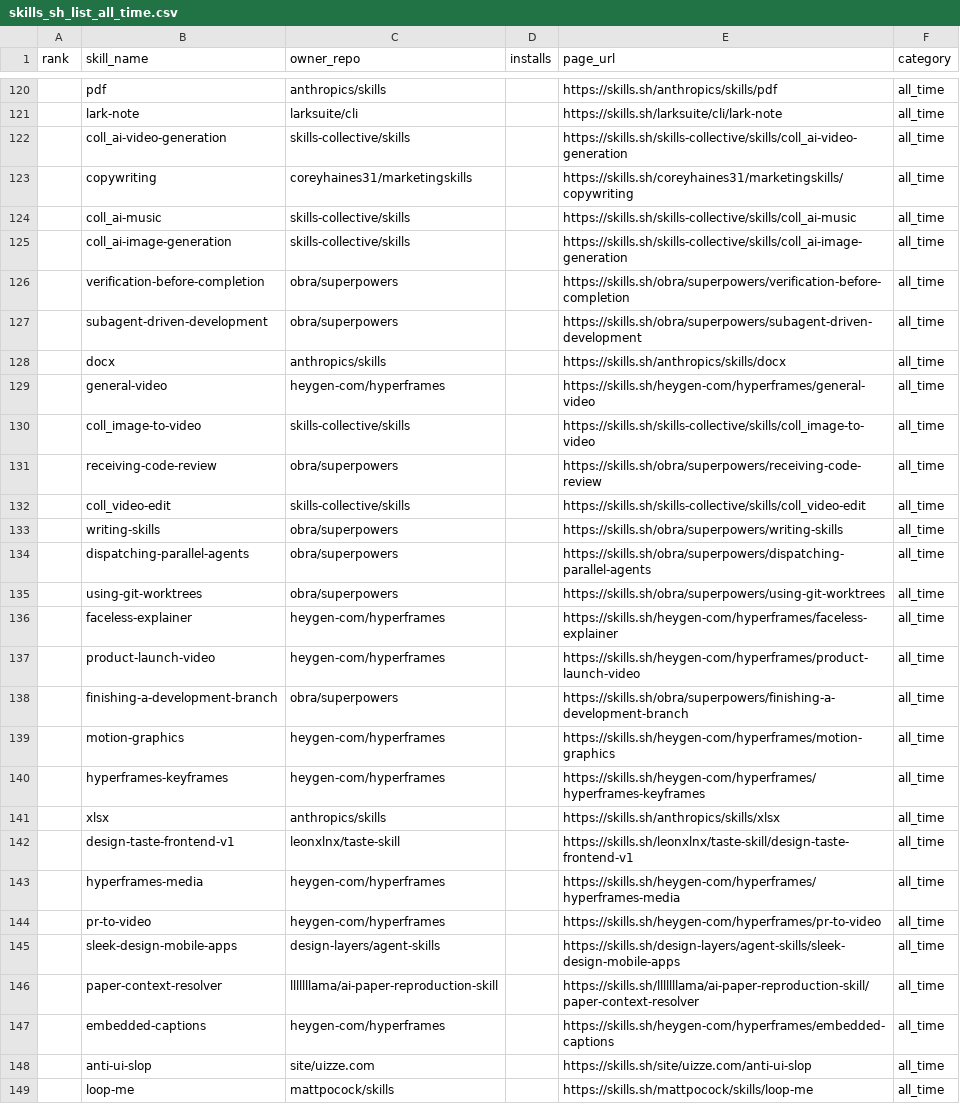
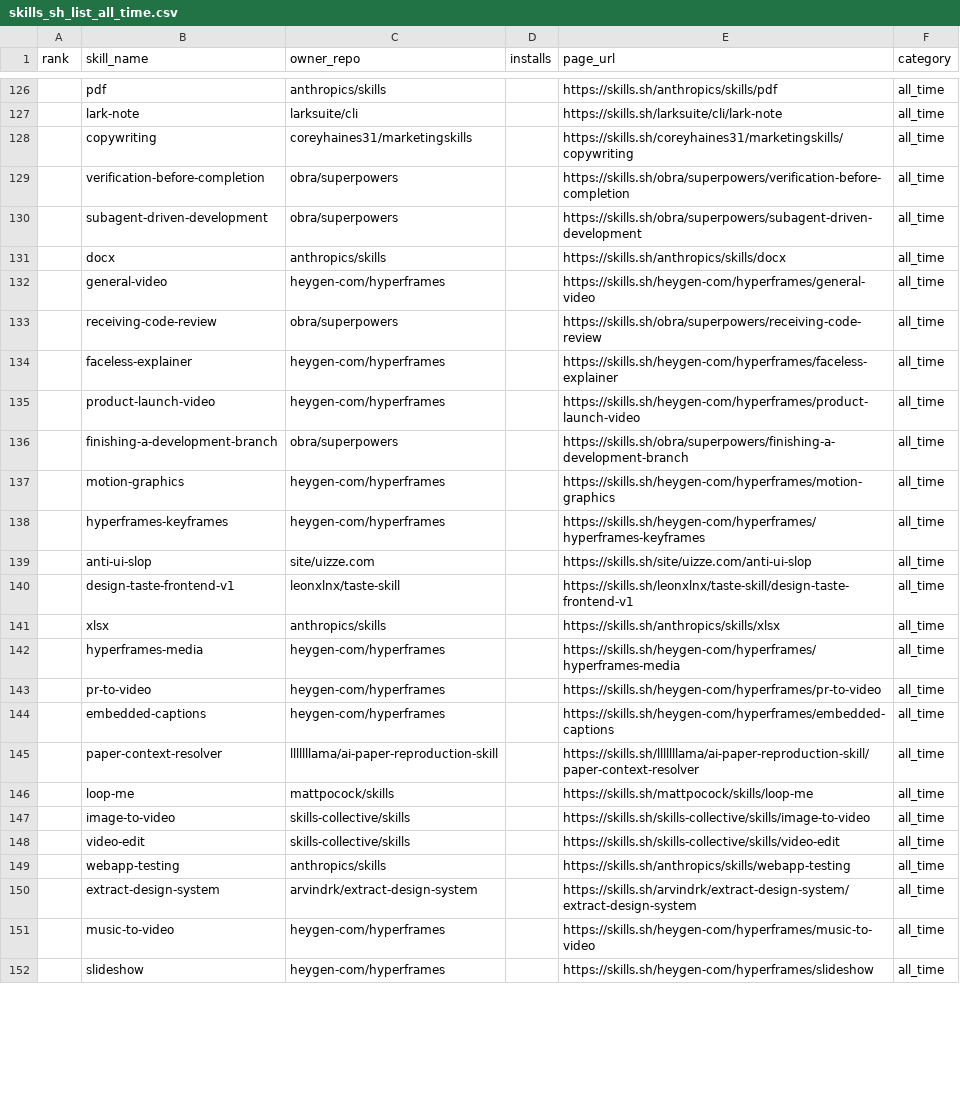
Before and after one commit to biyan113/skills.sh, a CSV file: skills_sh_list_all_time.csv, drawn as a sheet; only a part is shown, gaps mark what is left out; the shorter side is filled out with more unchanged rows; the diff covers the shown part only.

```diff
--- a/skills_sh_list_all_time.csv
+++ b/skills_sh_list_all_time.csv
@@ -121,6 +127,3 @@ rank,skill_name,owner_repo,installs,page_url,category
 ,lark-note,larksuite/cli,,https://skills.sh/larksuite/cli/lark-note,all_time
-,coll_ai-video-generation,skills-collective/skills,,https://skills.sh/skills-collective/skills/coll_ai-video-generation,all_time
 ,copywriting,coreyhaines31/marketingskills,,https://skills.sh/coreyhaines31/marketingskills/copywriting,all_time
-,coll_ai-music,skills-collective/skills,,https://skills.sh/skills-collective/skills/coll_ai-music,all_time
-,coll_ai-image-generation,skills-collective/skills,,https://skills.sh/skills-collective/skills/coll_ai-image-generation,all_time
 ,verification-before-completion,obra/superpowers,,https://skills.sh/obra/superpowers/verification-before-completion,all_time
@@ -129,8 +132,3 @@ rank,skill_name,owner_repo,installs,page_url,category
 ,general-video,heygen-com/hyperframes,,https://skills.sh/heygen-com/hyperframes/general-video,all_time
-,coll_image-to-video,skills-collective/skills,,https://skills.sh/skills-collective/skills/coll_image-to-video,all_time
 ,receiving-code-review,obra/superpowers,,https://skills.sh/obra/superpowers/receiving-code-review,all_time
-,coll_video-edit,skills-collective/skills,,https://skills.sh/skills-collective/skills/coll_video-edit,all_time
-,writing-skills,obra/superpowers,,https://skills.sh/obra/superpowers/writing-skills,all_time
-,dispatching-parallel-agents,obra/superpowers,,https://skills.sh/obra/superpowers/dispatching-parallel-agents,all_time
-,using-git-worktrees,obra/superpowers,,https://skills.sh/obra/superpowers/using-git-worktrees,all_time
 ,faceless-explainer,heygen-com/hyperframes,,https://skills.sh/heygen-com/hyperframes/faceless-explainer,all_time
@@ -140,10 +138,9 @@ rank,skill_name,owner_repo,installs,page_url,category
 ,hyperframes-keyframes,heygen-com/hyperframes,,https://skills.sh/heygen-com/hyperframes/hyperframes-keyframes,all_time
+,anti-ui-slop,site/uizze.com,,https://skills.sh/site/uizze.com/anti-ui-slop,all_time
+,design-taste-frontend-v1,leonxlnx/taste-skill,,https://skills.sh/leonxlnx/taste-skill/design-taste-frontend-v1,all_time
 ,xlsx,anthropics/skills,,https://skills.sh/anthropics/skills/xlsx,all_time
-,design-taste-frontend-v1,leonxlnx/taste-skill,,https://skills.sh/leonxlnx/taste-skill/design-taste-frontend-v1,all_time
 ,hyperframes-media,heygen-com/hyperframes,,https://skills.sh/heygen-com/hyperframes/hyperframes-media,all_time
 ,pr-to-video,heygen-com/hyperframes,,https://skills.sh/heygen-com/hyperframes/pr-to-video,all_time
-,sleek-design-mobile-apps,design-layers/agent-skills,,https://skills.sh/design-layers/agent-skills/sleek-design-mobile-apps,all_time
+,embedded-captions,heygen-com/hyperframes,,https://skills.sh/heygen-com/hyperframes/embedded-captions,all_time
 ,paper-context-resolver,lllllllama/ai-paper-reproduction-skill,,https://skills.sh/lllllllama/ai-paper-reproduction-skill/paper-context-resolver,all_time
-,embedded-captions,heygen-com/hyperframes,,https://skills.sh/heygen-com/hyperframes/embedded-captions,all_time
-,anti-ui-slop,site/uizze.com,,https://skills.sh/site/uizze.com/anti-ui-slop,all_time
 ,loop-me,mattpocock/skills,,https://skills.sh/mattpocock/skills/loop-me,all_time
```
Also changed, not shown: 10 added rows, 1 removed row, 44 moved rows and 4 edited cells elsewhere in this file, skills_sh_list_hot.csv, skills_sh_list_trending.csv, 3 other files.
